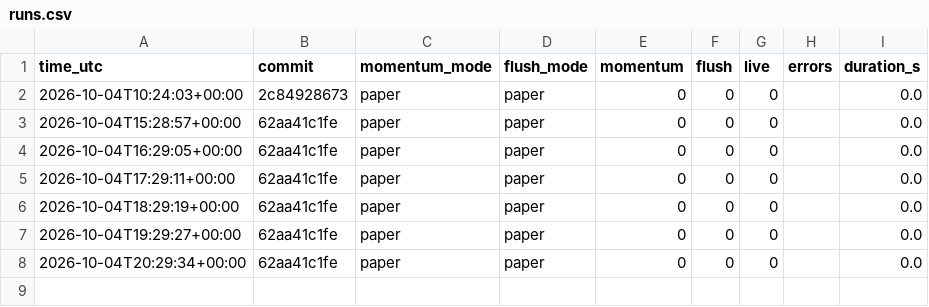
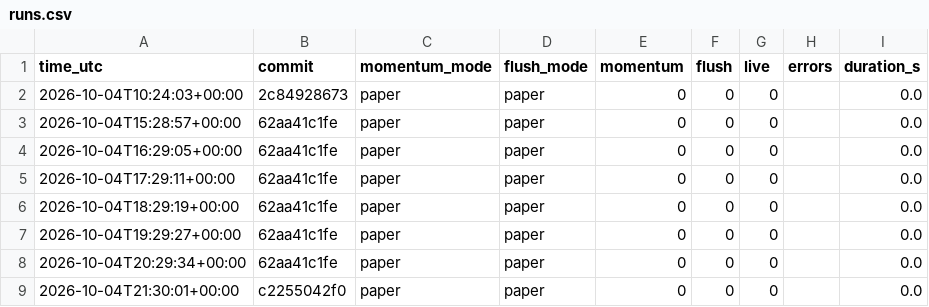
Before and after one commit to daijobudesu69/Crypto-REM, a CSV file: state/runs.csv, drawn as a sheet; the diff names each change by its address in the sheet, - before the commit and + after, or states it on an @@ line.

```diff
--- a/state/runs.csv
+++ b/state/runs.csv
+row 9: 2026-10-04T21:30:01+00:00 | c2255042f0 | paper | paper | 0 | 0 | 0 |  | 0.0
```
